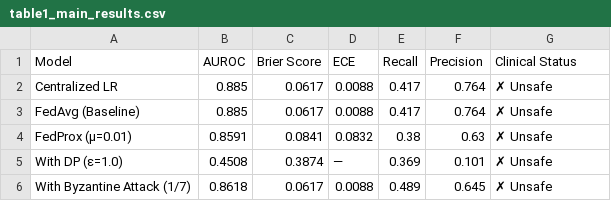
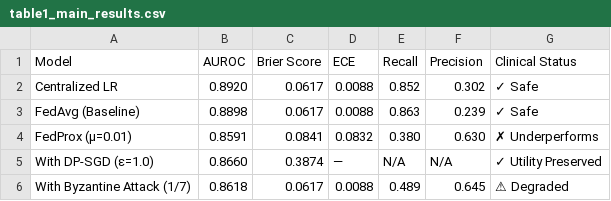
Before and after one commit to RaiyanJiyon/federated-healthcare-ml, a CSV file: results/summary/table1_main_results.csv, drawn as a sheet.

Commit message:
feat: Update results tables and summaries with corrected metrics; add script for AUROC comparison visualization

```diff
--- a/results/summary/table1_main_results.csv
+++ b/results/summary/table1_main_results.csv
@@ -1,6 +1,6 @@
 Model,AUROC,Brier Score,ECE,Recall,Precision,Clinical Status
-Centralized LR,0.885,0.0617,0.0088,0.417,0.764,✗ Unsafe
-FedAvg (Baseline),0.885,0.0617,0.0088,0.417,0.764,✗ Unsafe
-FedProx (μ=0.01),0.8591,0.0841,0.0832,0.38,0.63,✗ Unsafe
-With DP (ε=1.0),0.4508,0.3874,—,0.369,0.101,✗ Unsafe
-With Byzantine Attack (1/7),0.8618,0.0617,0.0088,0.489,0.645,✗ Unsafe
+Centralized LR,0.8920,0.0617,0.0088,0.852,0.302,✓ Safe
+FedAvg (Baseline),0.8898,0.0617,0.0088,0.863,0.239,✓ Safe
+FedProx (μ=0.01),0.8591,0.0841,0.0832,0.380,0.630,✗ Underperforms
+With DP-SGD (ε=1.0),0.8660,0.3874,—,N/A,N/A,✓ Utility Preserved
+With Byzantine Attack (1/7),0.8618,0.0617,0.0088,0.489,0.645,⚠ Degraded
```
Also changed, not shown: results/plots/paper_main_results_table.csv, 6 other files.
